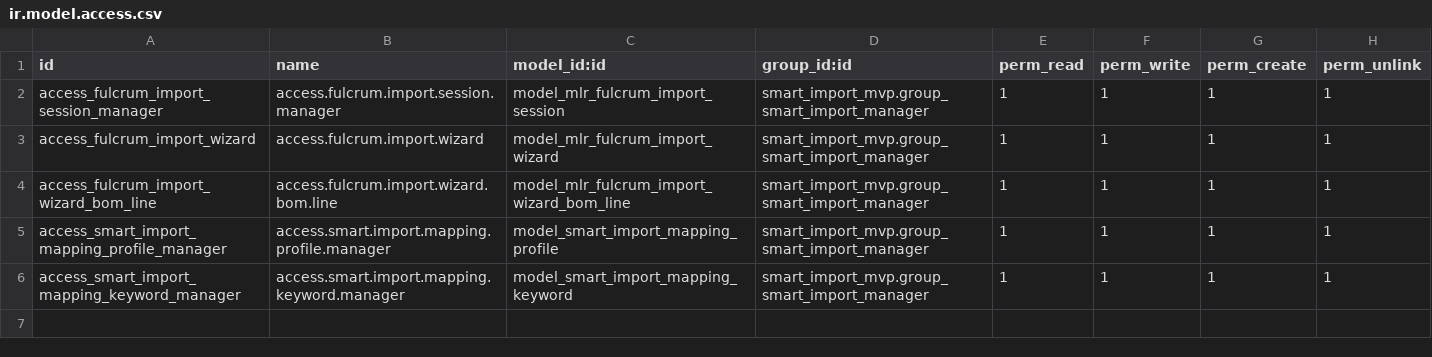
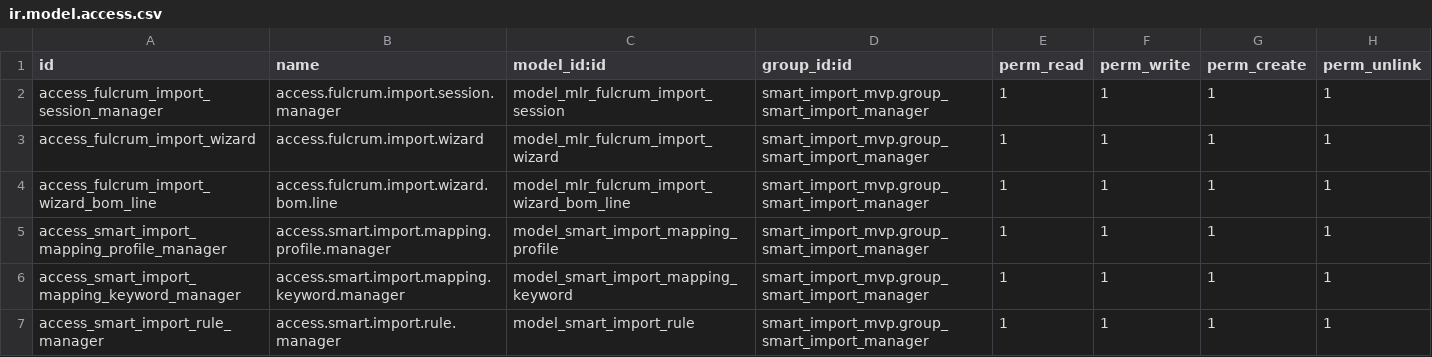
Before and after one commit to ERP-FTW/odoo, a CSV file: addons/smart_import_mvp/security/ir.model.access.csv, drawn as a sheet.

Commit message:
[IMP] smart_import_mvp: add configurable import rules engine

```diff
--- a/addons/smart_import_mvp/security/ir.model.access.csv
+++ b/addons/smart_import_mvp/security/ir.model.access.csv
@@ -6 +6,2 @@ access_smart_import_mapping_profile_manager,access.smart.import.mapping.profile.
 access_smart_import_mapping_keyword_manager,access.smart.import.mapping.keyword.manager,model_smart_import_mapping_keyword,smart_import_mvp.group_smart_import_manager,1,1,1,1
+access_smart_import_rule_manager,access.smart.import.rule.manager,model_smart_import_rule,smart_import_mvp.group_smart_import_manager,1,1,1,1
```
Also changed, not shown: 11 other files.
